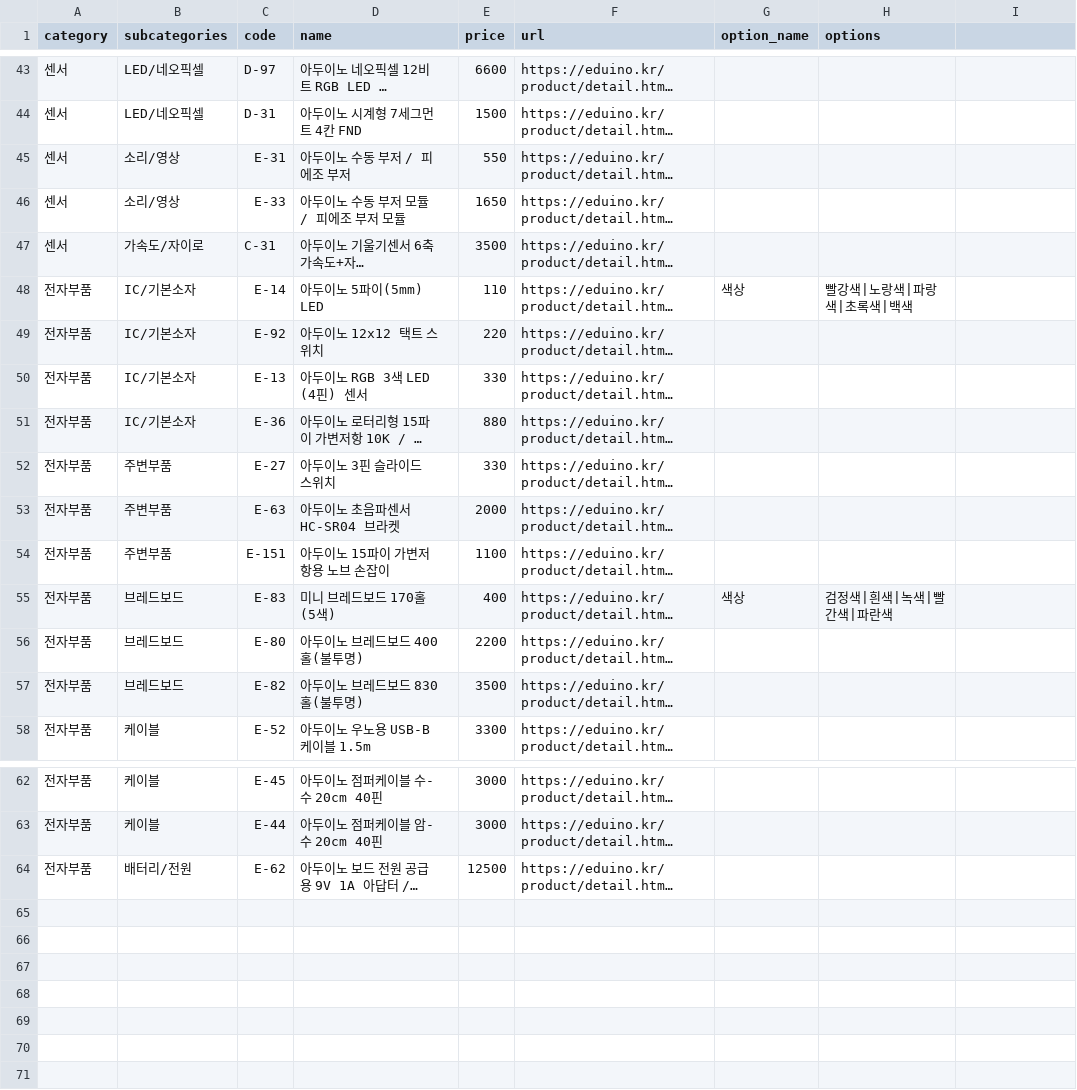
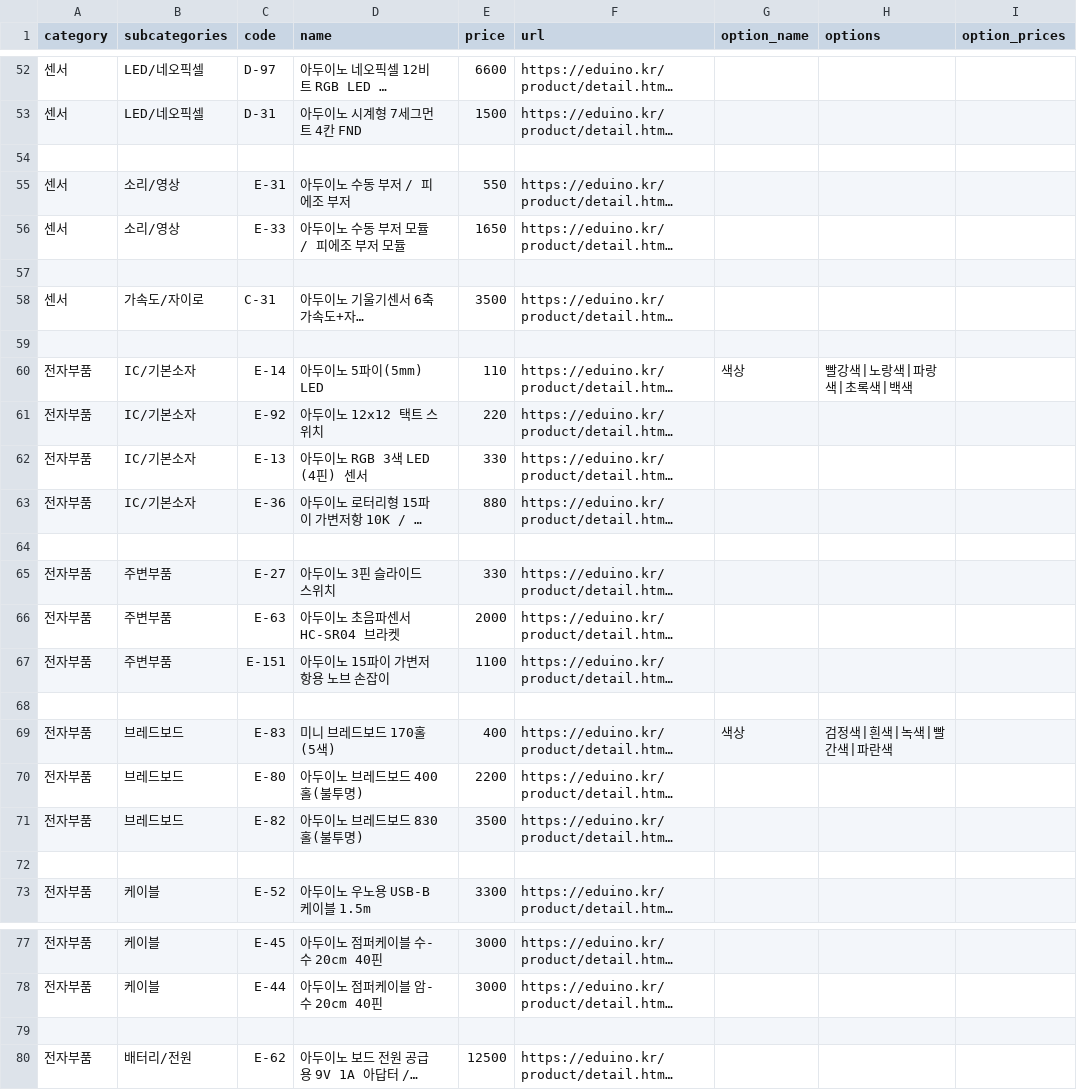
Before and after one commit to Mark6-edu/eduino-buy, a CSV file: data/products.csv, drawn as a sheet; only a part is shown, gaps mark what is left out; long unchanged cells end in …; the diff covers the shown part only; the diff names each change by its address in the sheet, - before the commit and + after, or states it on an @@ line.

```diff
--- a/data/products.csv
+++ b/data/products.csv
-I1: (empty)
+I1: option_prices
+row 54: (empty)
+row 57: (empty)
+row 59: (empty)
+row 64: (empty)
+row 68: (empty)
+row 72: (empty)
+row 79: (empty)
```
Also changed, not shown: 9 added rows and 4 edited cells elsewhere in this file.
